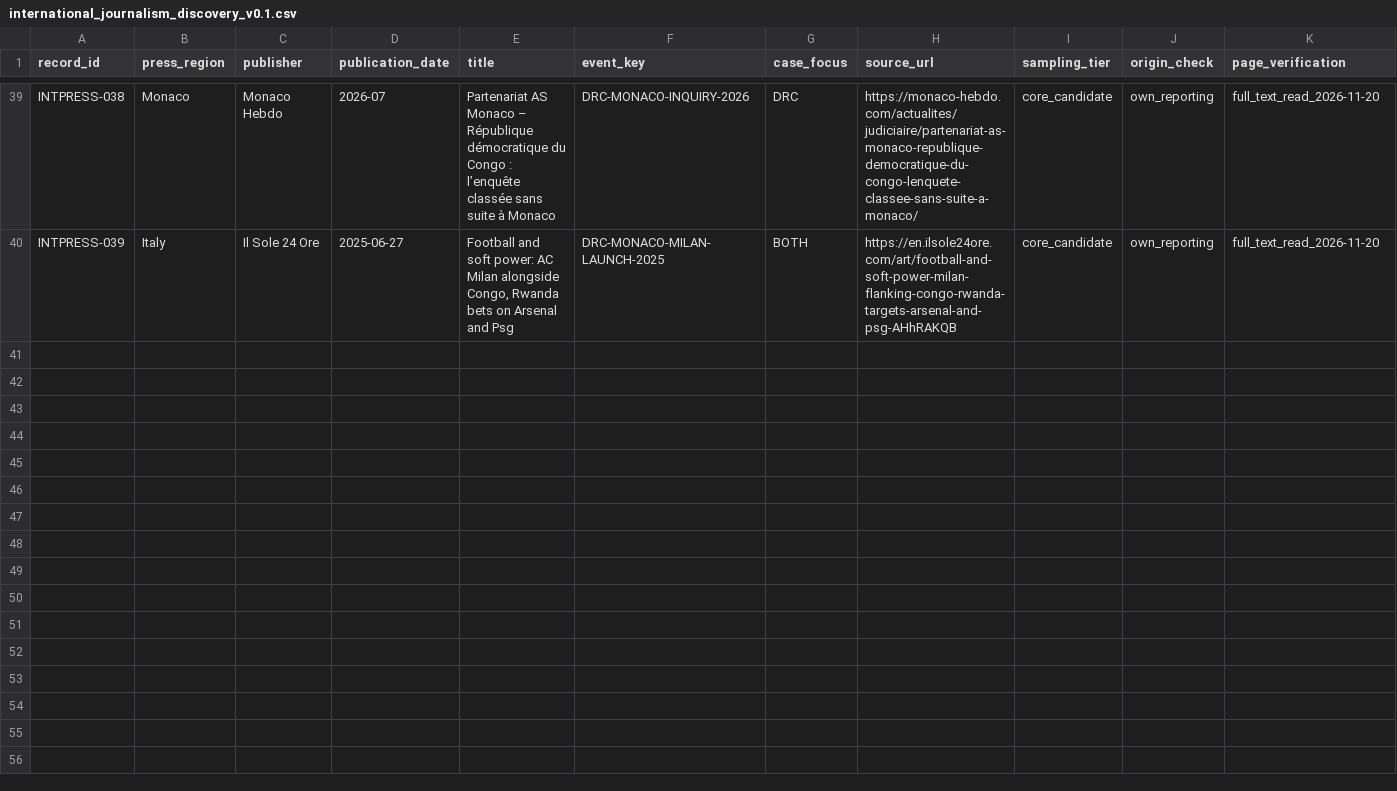
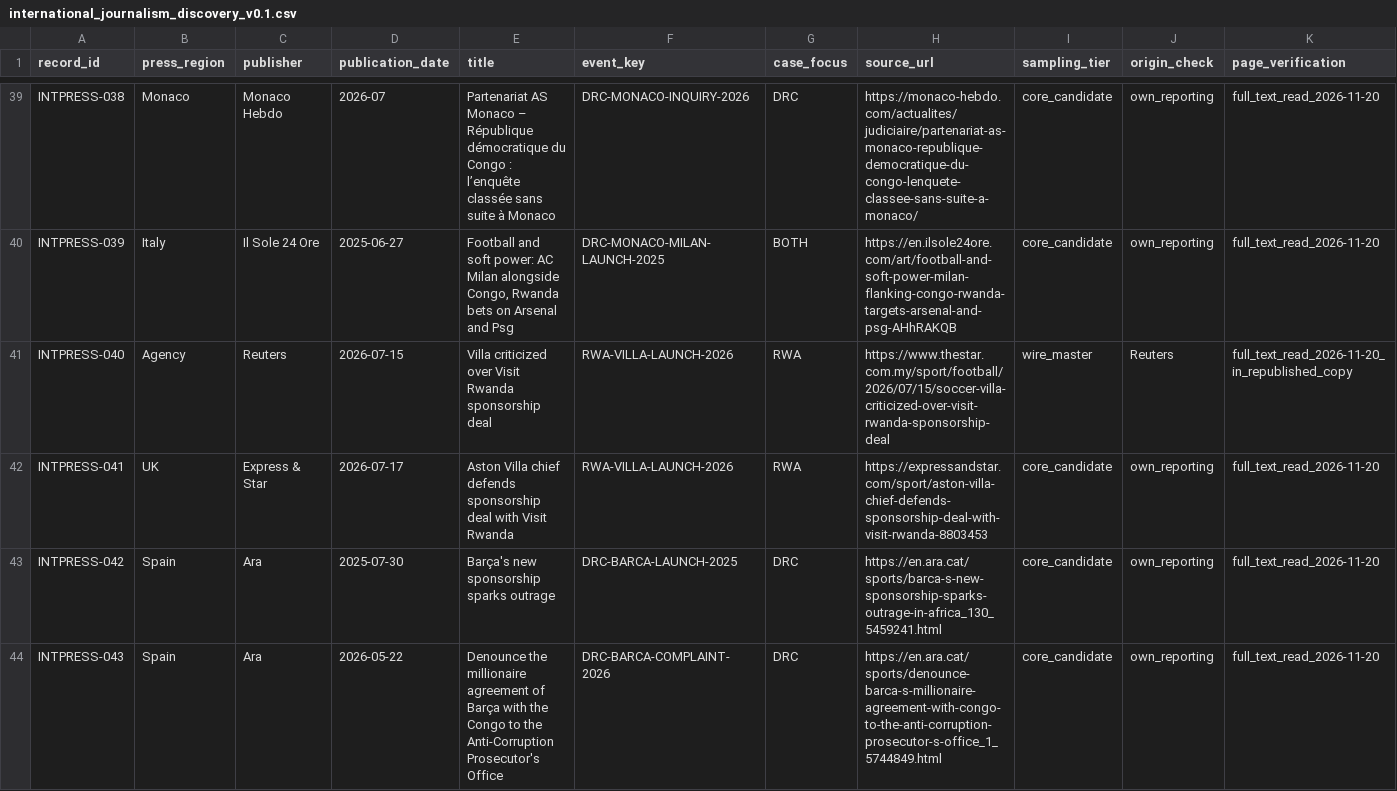
Before and after one commit to Endalk-Chala/Rwanda-DRC-football-media-representation, a CSV file: data/international_journalism_discovery_v0.1.csv, drawn as a sheet; only a part is shown, gaps mark what is left out; rows hold the shown columns only; the diff covers the shown part only; the diff names each change by its address in the sheet, - before the commit and + after, or states it on an @@ line.

Commit message:
Add nine verified press records and a timeline of challenges

```diff
--- a/data/international_journalism_discovery_v0.1.csv
+++ b/data/international_journalism_discovery_v0.1.csv
+row 41: INTPRESS-040 | Agency | Reuters | 2026-07-15 | Villa criticized over Visit Rwanda sponsorship deal | RWA-VILLA-LAUNCH-2026 | RWA | https://www.thestar.com.my/sport/football/2026/07/15/soccer-villa-criticized-over-visit-rwanda-sponsorship-deal | wire_master | Reuters | full_text_read_2026-11-20_in_republished_copy
+row 42: INTPRESS-041 | UK | Express & Star | 2026-07-17 | Aston Villa chief defends sponsorship deal with Visit Rwanda | RWA-VILLA-LAUNCH-2026 | RWA | https://expressandstar.com/sport/aston-villa-chief-defends-sponsorship-deal-with-visit-rwanda-8803453 | core_candidate | own_reporting | full_text_read_2026-11-20
+row 43: INTPRESS-042 | Spain | Ara | 2025-07-30 | Barça's new sponsorship sparks outrage | DRC-BARCA-LAUNCH-2025 | DRC | https://en.ara.cat/sports/barca-s-new-sponsorship-sparks-outrage-in-africa_130_5459241.html | core_candidate | own_reporting | full_text_read_2026-11-20
+row 44: INTPRESS-043 | Spain | Ara | 2026-05-22 | Denounce the millionaire agreement of Barça with the Congo to the Anti-Corruption Prosecutor's Office | DRC-BARCA-COMPLAINT-2026 | DRC | https://en.ara.cat/sports/denounce-barca-s-millionaire-agreement-with-congo-to-the-anti-corruption-prosecutor-s-office_1_5744849.html | core_candidate | own_reporting | full_text_read_2026-11-20
```
Also changed, not shown: 4 added rows elsewhere in this file, data/african_journalistic_coverage_discovery_v0.1.csv, data/discovery_additions_2026-11-20.csv, 2 other files.
